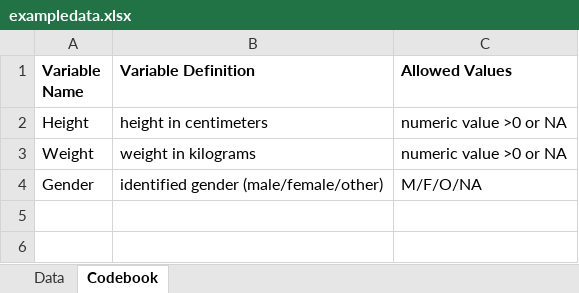
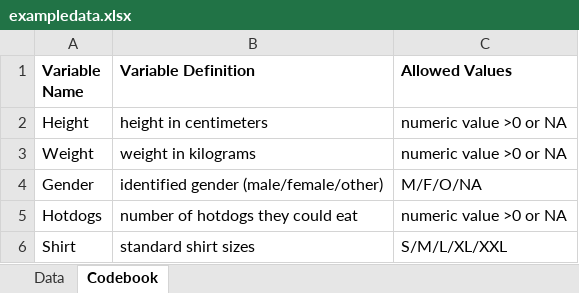
Before and after one commit to JosonSEA/EmilJoson-ready-exercise, an Excel workbook: data/raw-data/exampledata.xlsx, sheet Codebook, drawn as a sheet; values as stored, in another font and other column widths than the file's, no borders; the diff names each change by its address in the sheet, - before the commit and + after, or states it on an @@ line.

```diff
--- a/data/raw-data/exampledata.xlsx (sheet Codebook)
+++ b/data/raw-data/exampledata.xlsx (sheet Codebook)
+row 5: Hotdogs | number of hotdogs they could eat | numeric value >0 or NA
+row 6: Shirt | standard shirt sizes | S/M/L/XL/XXL
```
Also changed, not shown: sheet Data, 2 other files.
